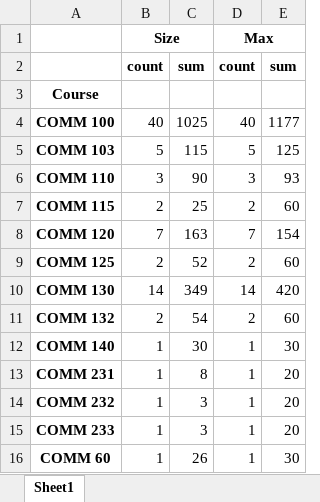
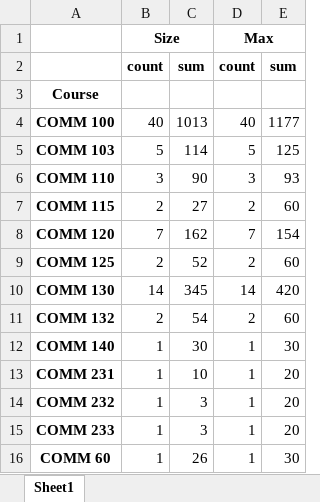
Before and after one commit to fmixson/DivisionEnrollment, an Excel workbook: COMM/COMMttl.xlsx, sheet Sheet1, drawn as a sheet; values as stored, in another font and other column widths than the file's, no borders; the diff names each change by its address in the sheet, - before the commit and + after, or states it on an @@ line.

```diff
--- a/COMM/COMMttl.xlsx (sheet Sheet1)
+++ b/COMM/COMMttl.xlsx (sheet Sheet1)
-C4: 1025
+C4: 1013
-C5: 115
+C5: 114
-C7: 25
+C7: 27
-C8: 163
+C8: 162
-C10: 349
+C10: 345
-C13: 8
+C13: 10
```
Also changed, not shown: CHIN/CHIN_modalities.xlsx, ENGL/ENGL_modalities.xlsx, 32 other files.
